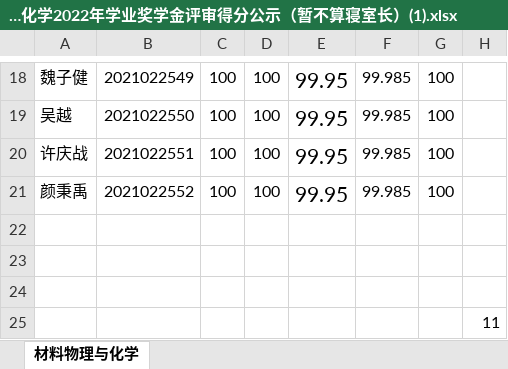
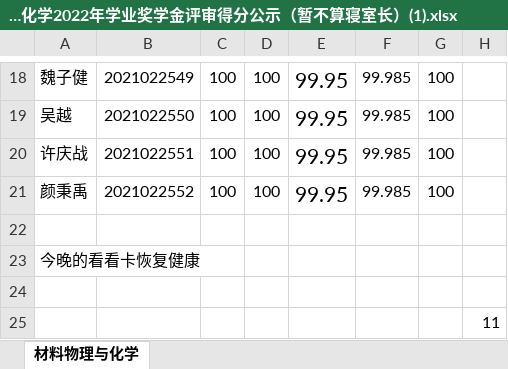
Before and after one commit to jysvs/Mytest, an Excel workbook: 2021级材料物理与化学2022年学业奖学金评审得分公示（暂不算寝室长）(1).xlsx, sheet 材料物理与化学, drawn as a sheet; only a part is shown, gaps mark what is left out; values as stored, in another font and other column widths than the file's, no borders; the diff names each change by its address in the sheet, - before the commit and + after, or states it on an @@ line.

```diff
--- a/2021级材料物理与化学2022年学业奖学金评审得分公示（暂不算寝室长）(1).xlsx (sheet 材料物理与化学)
+++ b/2021级材料物理与化学2022年学业奖学金评审得分公示（暂不算寝室长）(1).xlsx (sheet 材料物理与化学)
-A23: (empty)
+A23: 今晚的看看卡恢复健康
```
